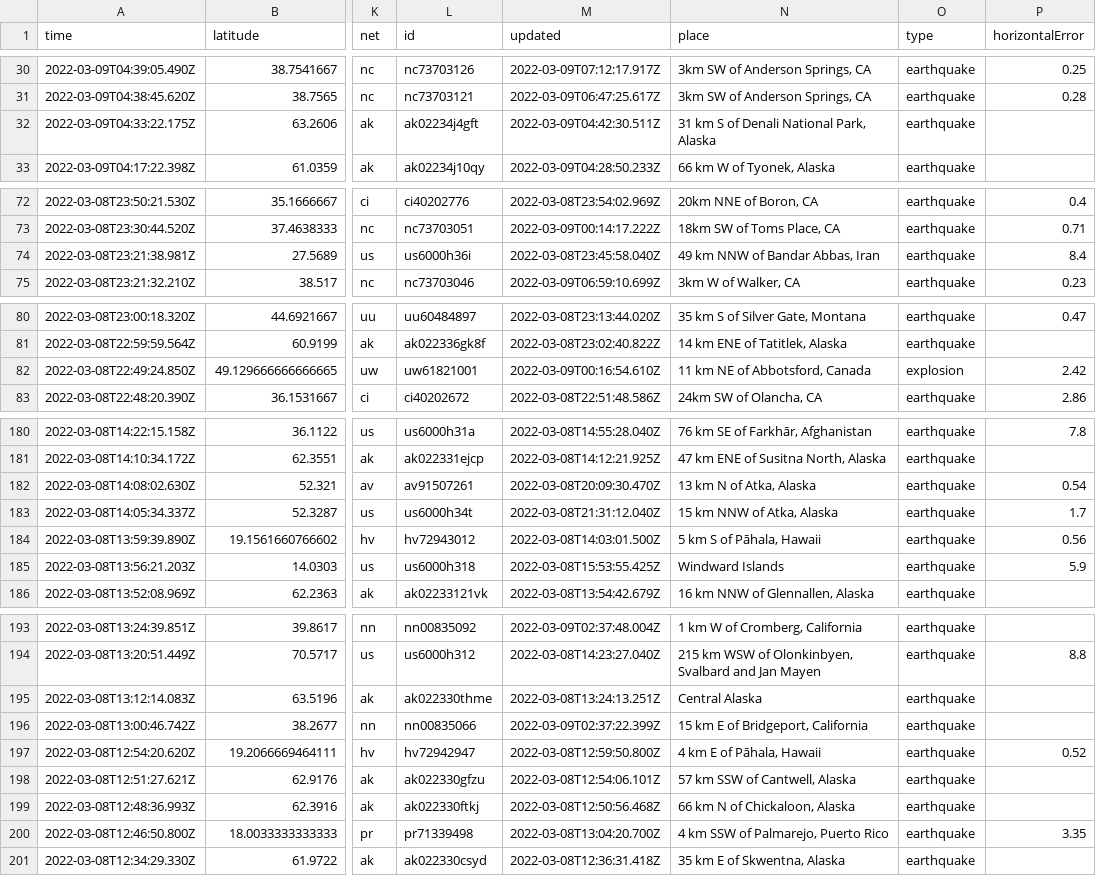
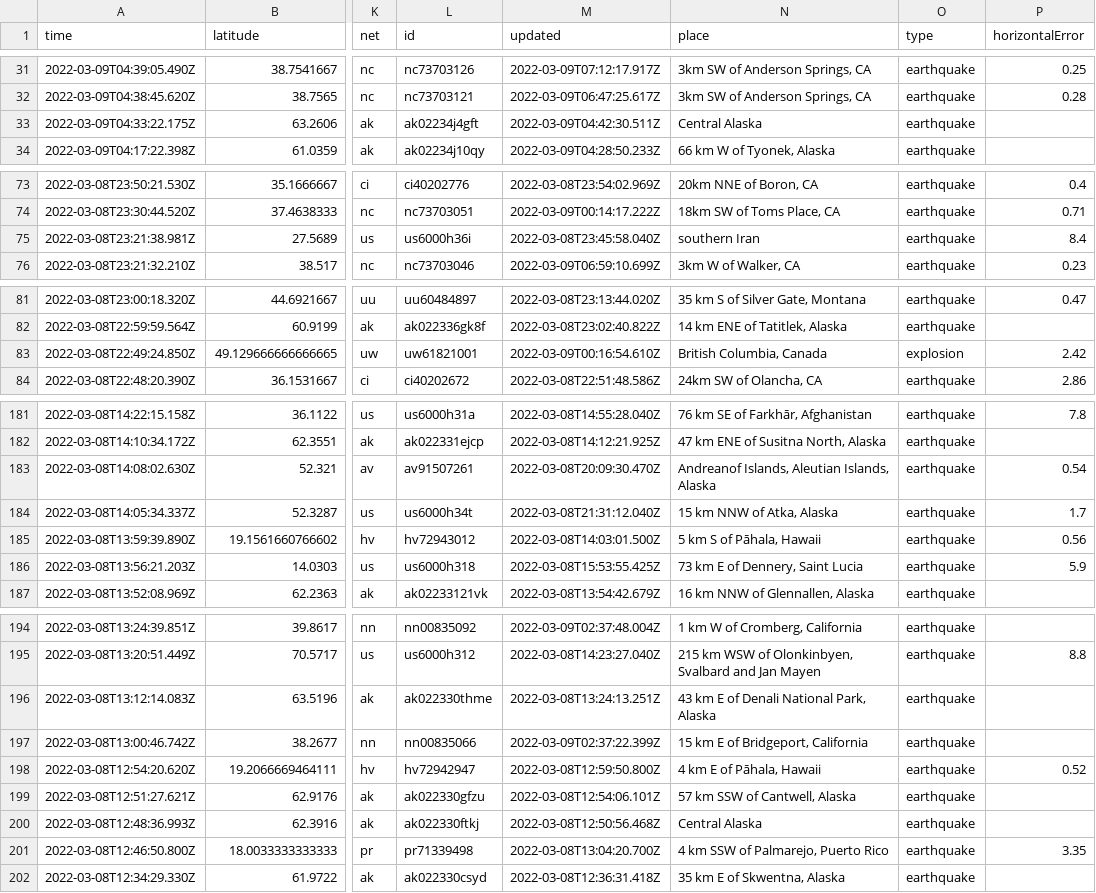
Before and after one commit to jakeneenan/nicar22-github-actions, a CSV file: usgs_current.csv, drawn as a sheet; only a part is shown, gaps mark what is left out; addresses are those after the commit; the diff covers the shown part only; the diff names each change by its address in the sheet, - before the commit and + after, or states it on an @@ line.

```diff
--- a/usgs_current.csv
+++ b/usgs_current.csv
-N33 (place): 31 km S of Denali National Park, Alaska
+N33 (place): Central Alaska
-N75 (place): 49 km NNW of Bandar Abbas, Iran
+N75 (place): southern Iran
-N83 (place): 11 km NE of Abbotsford, Canada
+N83 (place): British Columbia, Canada
-N183 (place): 13 km N of Atka, Alaska
+N183 (place): Andreanof Islands, Aleutian Islands, Alaska
-N186 (place): Windward Islands
+N186 (place): 73 km E of Dennery, Saint Lucia
-N196 (place): Central Alaska
+N196 (place): 43 km E of Denali National Park, Alaska
-N200 (place): 66 km N of Chickaloon, Alaska
+N200 (place): Central Alaska
```
Also changed, not shown: 1 added row, 2 removed rows and 7 edited cells elsewhere in this file, usgs_main.csv.
